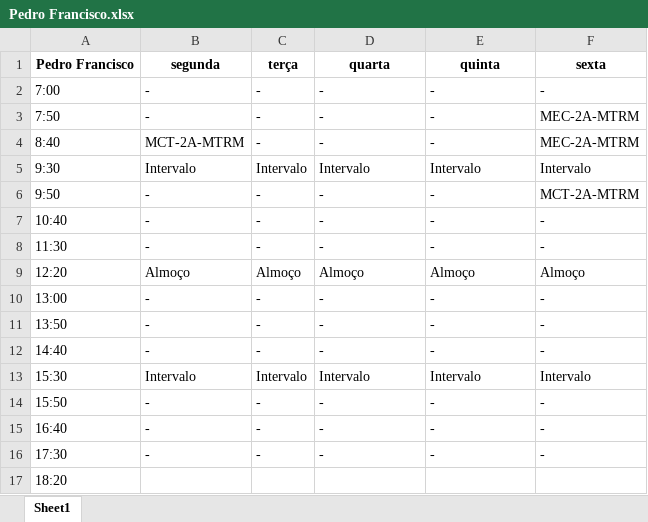
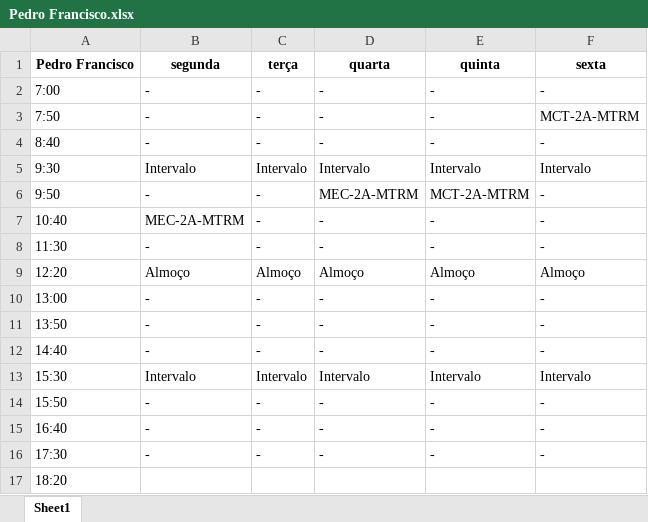
Before and after one commit to TulioHRC/Horarios-CEFET, an Excel workbook: data/teacher/Pedro Francisco.xlsx, sheet Sheet1, drawn as a sheet; values as stored, in another font and other column widths than the file's, no borders; the diff names each change by its address in the sheet, - before the commit and + after, or states it on an @@ line.

```diff
--- a/data/teacher/Pedro Francisco.xlsx (sheet Sheet1)
+++ b/data/teacher/Pedro Francisco.xlsx (sheet Sheet1)
-F3 (sexta): MEC-2A-MTRM
+F3 (sexta): MCT-2A-MTRM
-B4 (segunda): MCT-2A-MTRM
+B4 (segunda): -
-F4 (sexta): MEC-2A-MTRM
+F4 (sexta): -
-D6 (quarta): -
+D6 (quarta): MEC-2A-MTRM
-E6 (quinta): -
+E6 (quinta): MCT-2A-MTRM
-F6 (sexta): MCT-2A-MTRM
+F6 (sexta): -
-B7 (segunda): -
+B7 (segunda): MEC-2A-MTRM
```
Also changed, not shown: data/teacher/Andre Lucca.xlsx, data/teacher/Josivaldo Ferreira.xlsx, 33 other files.
